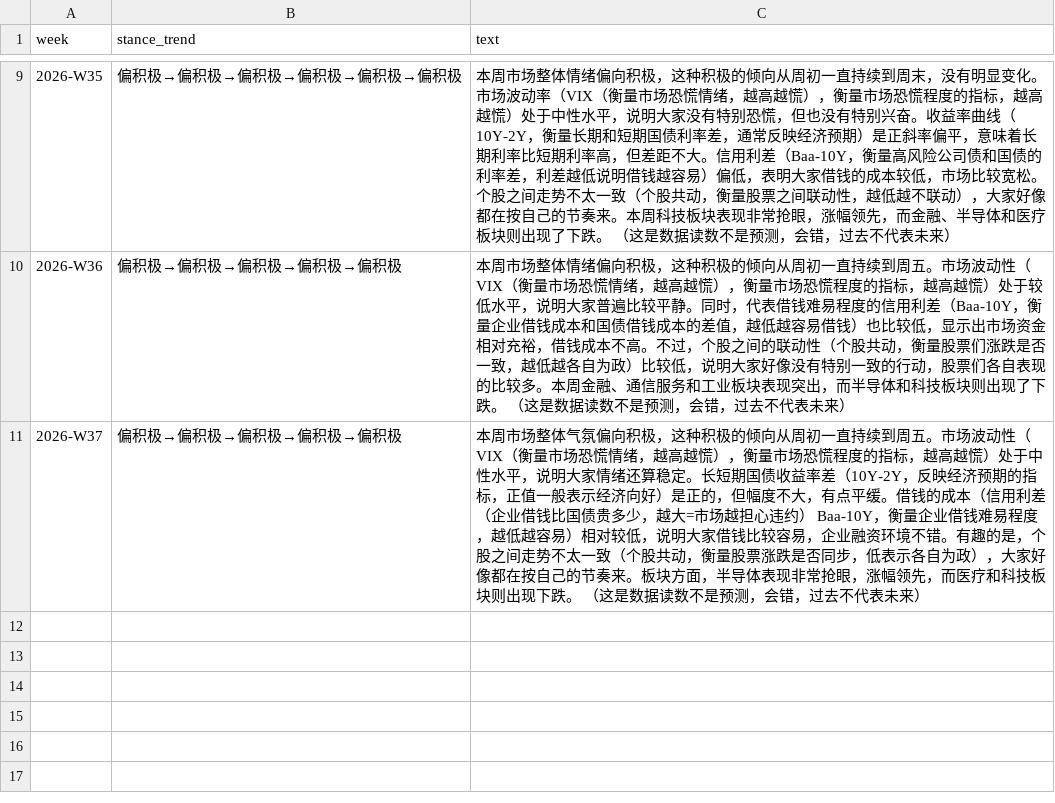
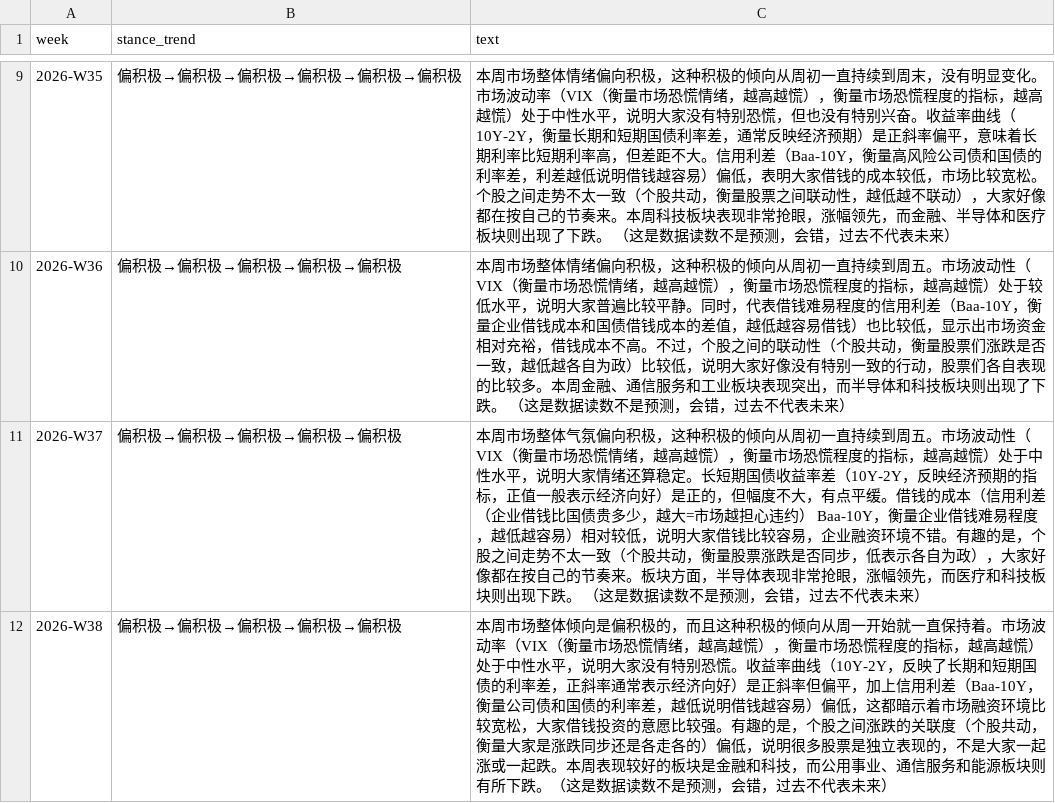
Before and after one commit to Vambrocop/valpha-lab, a CSV file: market-analysis/data/llm_weekly_log.csv, drawn as a sheet; only a part is shown, gaps mark what is left out; the diff names each change by its address in the sheet, - before the commit and + after, or states it on an @@ line.

```diff
--- a/market-analysis/data/llm_weekly_log.csv
+++ b/market-analysis/data/llm_weekly_log.csv
+row 12: 2026-W38 | 偏积极→偏积极→偏积极→偏积极→偏积极 | 本周市场整体倾向是偏积极的，而且这种积极的倾向从周一开始就一直保持着。市场波动率（VIX（衡量市场恐慌情绪，越高越慌），衡量市场恐慌程度的指标，越高越慌）处于中性水平，说明大家没有特别恐慌。收益率曲线（10Y-2Y，反映了长期和短期国债的利率差，正斜率通常表示经济向好）是正斜率但偏平，加上信用利差（Baa-10Y，衡量公司债和国债的利率差，越低说明借钱越容易）偏低，这都暗示着市场融资环境比较宽松，大家借钱投资的意愿比较强。有趣的是，个股之间涨跌的关联度（个股共动，衡量大家是涨跌同步还是各走各的）偏低，说明很多股票是独立表现的，不是大家一起涨或一起跌。本周表现较好的板块是金融和科技，而公用事业、通信服务和能源板块则有所下跌。（这是数据读数不是预测，会错，过去不代表未来）
```
Also changed, not shown: 4 other files.
